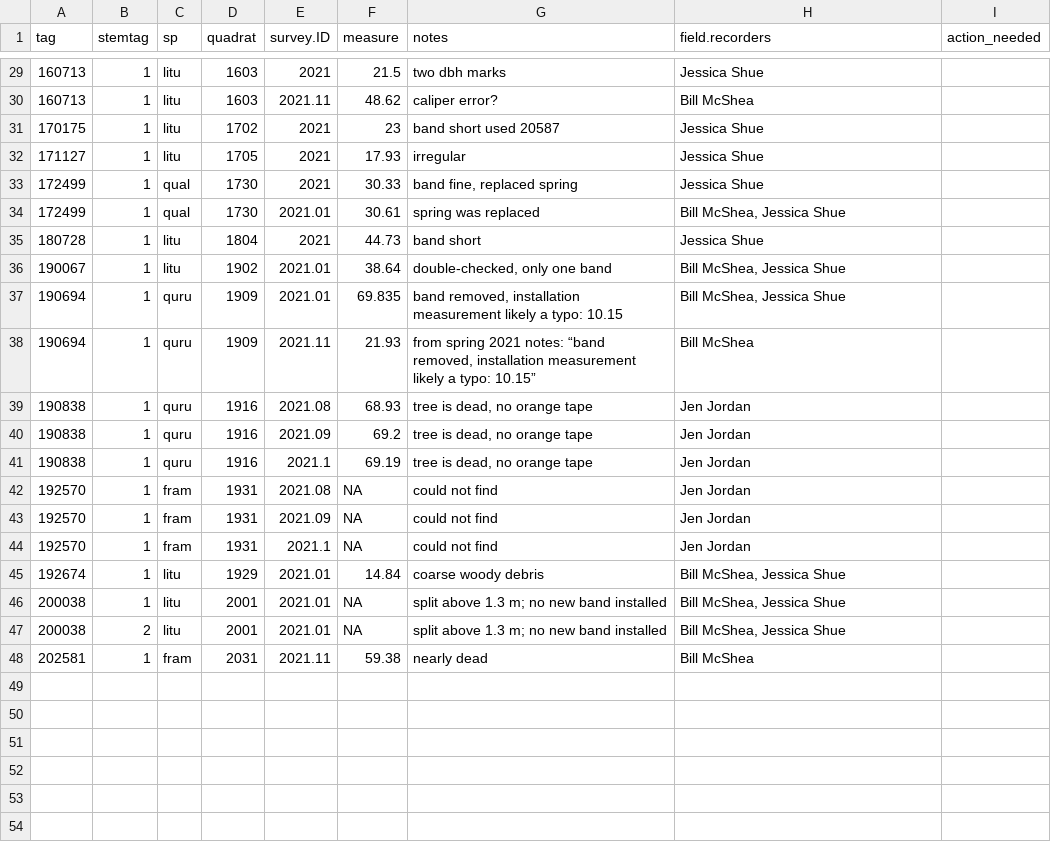
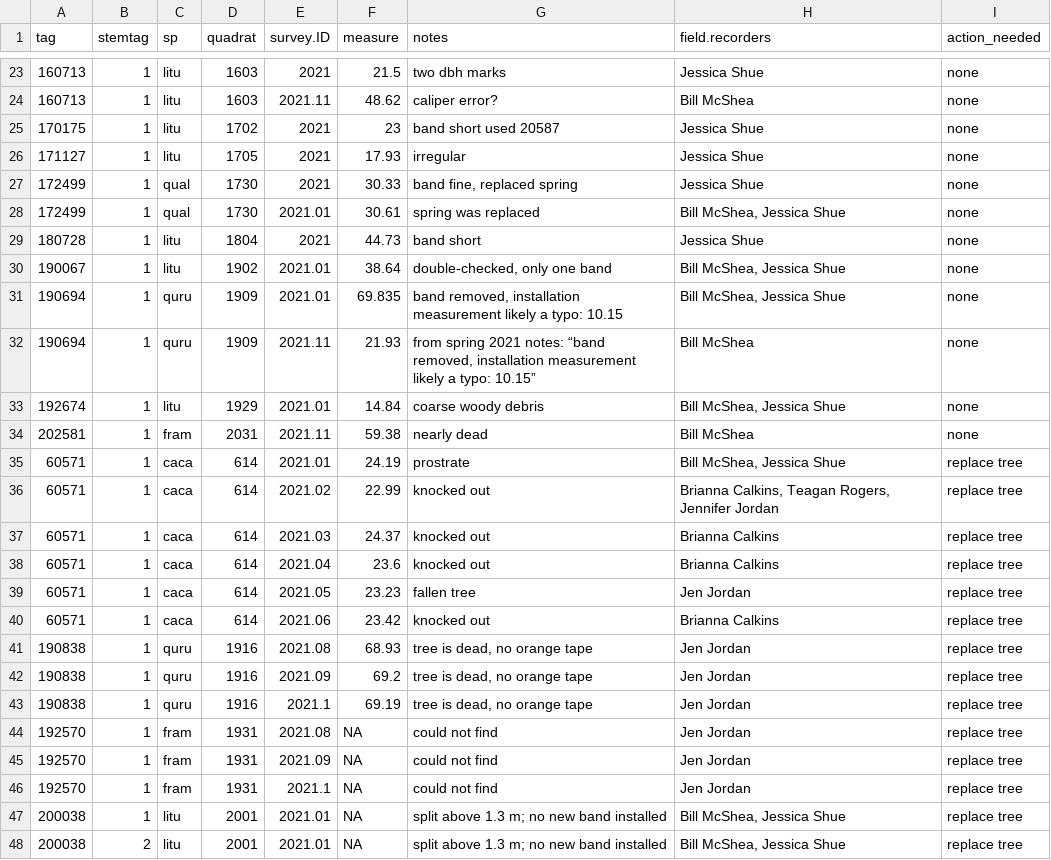
Before and after one commit to SCBI-ForestGEO/Dendrobands, a CSV file: resources/raw_data/2021/identifying_stems_with_issues/remainders.csv, drawn as a sheet; only a part is shown, gaps mark what is left out; the diff covers the shown part only.

```diff
--- a/resources/raw_data/2021/identifying_stems_with_issues/remainders.csv
+++ b/resources/raw_data/2021/identifying_stems_with_issues/remainders.csv
@@ -29,20 +23,26 @@ tag,stemtag,sp,quadrat,survey.ID,measure,notes,field.recorders,action_needed
-160713,1,litu,1603,2021,21.5,two dbh marks,Jessica Shue,
-160713,1,litu,1603,2021.11,48.62,caliper error?,Bill McShea,
-170175,1,litu,1702,2021,23,band short used 20587,Jessica Shue,
-171127,1,litu,1705,2021,17.93,irregular,Jessica Shue,
-172499,1,qual,1730,2021,30.33,"band fine, replaced spring",Jessica Shue,
-172499,1,qual,1730,2021.01,30.61,spring was replaced,"Bill McShea, Jessica Shue",
-180728,1,litu,1804,2021,44.73,band short,Jessica Shue,
-190067,1,litu,1902,2021.01,38.64,"double-checked, only one band","Bill McShea, Jessica Shue",
-190694,1,quru,1909,2021.01,69.835,"band removed, installation measurement likely a typo:  10.15","Bill McShea, Jessica Shue",
-190694,1,quru,1909,2021.11,21.93,"from spring 2021 notes: “band removed, installation measurement likely a typo:  10.15”",Bill McShea,
-190838,1,quru,1916,2021.08,68.93,"tree is dead, no orange tape",Jen Jordan,
-190838,1,quru,1916,2021.09,69.2,"tree is dead, no orange tape",Jen Jordan,
-190838,1,quru,1916,2021.1,69.19,"tree is dead, no orange tape",Jen Jordan,
-192570,1,fram,1931,2021.08,NA,could not find,Jen Jordan,
-192570,1,fram,1931,2021.09,NA,could not find,Jen Jordan,
-192570,1,fram,1931,2021.1,NA,could not find,Jen Jordan,
-192674,1,litu,1929,2021.01,14.84,coarse woody debris,"Bill McShea, Jessica Shue",
-200038,1,litu,2001,2021.01,NA,split above 1.3 m; no new band installed,"Bill McShea, Jessica Shue",
-200038,2,litu,2001,2021.01,NA,split above 1.3 m; no new band installed,"Bill McShea, Jessica Shue",
-202581,1,fram,2031,2021.11,59.38,nearly dead,Bill McShea,
+160713,1,litu,1603,2021,21.5,two dbh marks,Jessica Shue,none
+160713,1,litu,1603,2021.11,48.62,caliper error?,Bill McShea,none
+170175,1,litu,1702,2021,23,band short used 20587,Jessica Shue,none
+171127,1,litu,1705,2021,17.93,irregular,Jessica Shue,none
+172499,1,qual,1730,2021,30.33,"band fine, replaced spring",Jessica Shue,none
+172499,1,qual,1730,2021.01,30.61,spring was replaced,"Bill McShea, Jessica Shue",none
+180728,1,litu,1804,2021,44.73,band short,Jessica Shue,none
+190067,1,litu,1902,2021.01,38.64,"double-checked, only one band","Bill McShea, Jessica Shue",none
+190694,1,quru,1909,2021.01,69.835,"band removed, installation measurement likely a typo:  10.15","Bill McShea, Jessica Shue",none
+190694,1,quru,1909,2021.11,21.93,"from spring 2021 notes: “band removed, installation measurement likely a typo:  10.15”",Bill McShea,none
+192674,1,litu,1929,2021.01,14.84,coarse woody debris,"Bill McShea, Jessica Shue",none
+202581,1,fram,2031,2021.11,59.38,nearly dead,Bill McShea,none
+60571,1,caca,614,2021.01,24.19,prostrate,"Bill McShea, Jessica Shue",replace tree
+60571,1,caca,614,2021.02,22.99,knocked out,"Brianna Calkins, Teagan Rogers, Jennifer Jordan",replace tree
+60571,1,caca,614,2021.03,24.37,knocked out,Brianna Calkins,replace tree
+60571,1,caca,614,2021.04,23.6,knocked out,Brianna Calkins,replace tree
+60571,1,caca,614,2021.05,23.23,fallen tree,Jen Jordan,replace tree
+60571,1,caca,614,2021.06,23.42,knocked out,Brianna Calkins,replace tree
+190838,1,quru,1916,2021.08,68.93,"tree is dead, no orange tape",Jen Jordan,replace tree
+190838,1,quru,1916,2021.09,69.2,"tree is dead, no orange tape",Jen Jordan,replace tree
+190838,1,quru,1916,2021.1,69.19,"tree is dead, no orange tape",Jen Jordan,replace tree
+192570,1,fram,1931,2021.08,NA,could not find,Jen Jordan,replace tree
+192570,1,fram,1931,2021.09,NA,could not find,Jen Jordan,replace tree
+192570,1,fram,1931,2021.1,NA,could not find,Jen Jordan,replace tree
+200038,1,litu,2001,2021.01,NA,split above 1.3 m; no new band installed,"Bill McShea, Jessica Shue",replace tree
+200038,2,litu,2001,2021.01,NA,split above 1.3 m; no new band installed,"Bill McShea, Jessica Shue",replace tree
```
Also changed, not shown: 6 removed rows and 21 edited cells elsewhere in this file.
